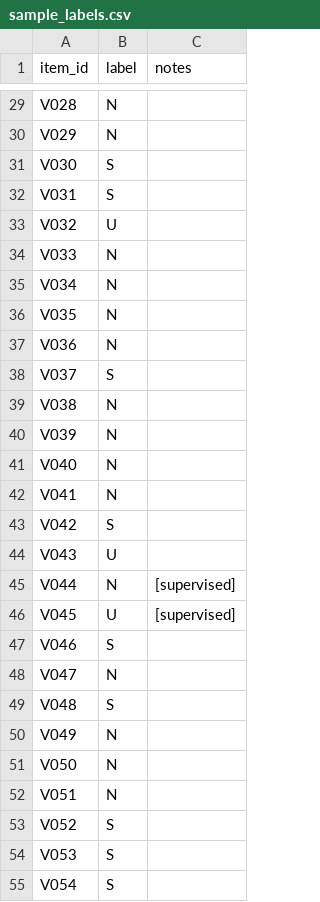
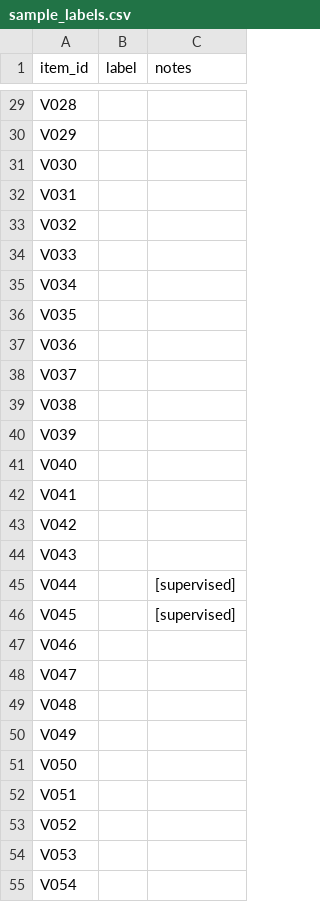
Before and after one commit to sudaroli1/coverage-decay, a CSV file: results/validation/sample_labels.csv, drawn as a sheet; only a part is shown, gaps mark what is left out; the diff covers the shown part only; the diff names each change by its address in the sheet, - before the commit and + after, or states it on an @@ line.

```diff
--- a/results/validation/sample_labels.csv
+++ b/results/validation/sample_labels.csv
-B29:B30 (label): N
+B29:B30 (label): (empty)
-B31:B32 (label): S
+B31:B32 (label): (empty)
-B33 (label): U
+B33 (label): (empty)
-B34:B37 (label): N
+B34:B37 (label): (empty)
-B38 (label): S
+B38 (label): (empty)
-B39:B42 (label): N
+B39:B42 (label): (empty)
-B43 (label): S
+B43 (label): (empty)
-B44 (label): U
+B44 (label): (empty)
-B45 (label): N
+B45 (label): (empty)
-B46 (label): U
+B46 (label): (empty)
-B47 (label): S
+B47 (label): (empty)
-B48 (label): N
+B48 (label): (empty)
-B49 (label): S
+B49 (label): (empty)
-B50:B52 (label): N
+B50:B52 (label): (empty)
-B53:B55 (label): S
+B53:B55 (label): (empty)
```
Also changed, not shown: 90 edited cells elsewhere in this file, results/validation/sample_key.csv, 7 other files.
